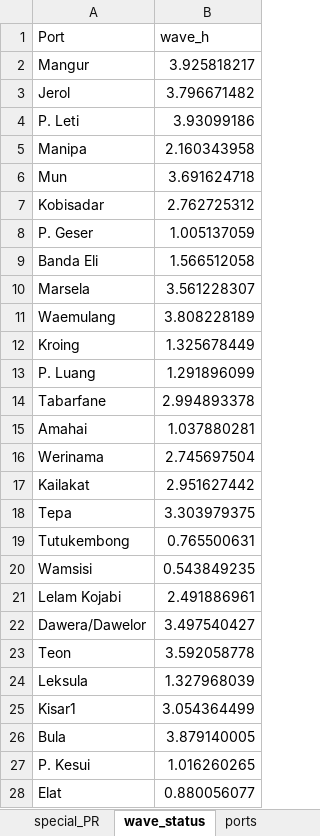
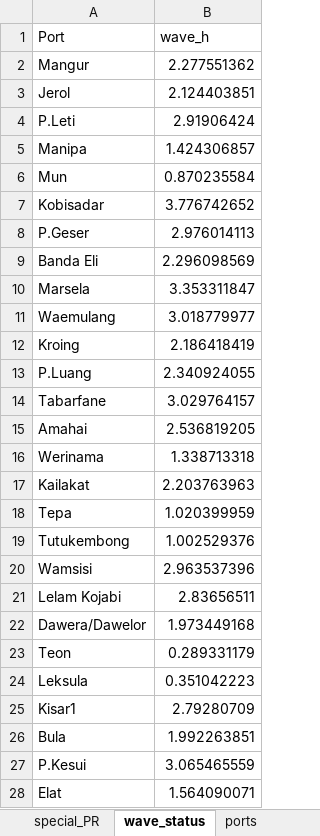
Before and after one commit to theo123490/Ship_Network_GA, an Excel workbook: Data Prep Revisi.xlsx, sheet wave_status, drawn as a sheet; only a part is shown; values as stored, in another font and other column widths than the file's, no borders; removed rows and columns are numbered as before the commit, all else as after; the diff covers the shown part only; the diff names each change by its address in the sheet, - before the commit and + after, or states it on an @@ line.

```diff
--- a/Data Prep Revisi.xlsx (sheet wave_status)
+++ b/Data Prep Revisi.xlsx (sheet wave_status)
-B2 (wave_h): 3.925818217
+B2 (wave_h): 2.277551362
-B3 (wave_h): 3.796671482
+B3 (wave_h): 2.124403851
-row 4: P. Leti | 3.93099186
+row 4: P.Leti | 2.91906424
-B5 (wave_h): 2.160343958
+B5 (wave_h): 1.424306857
-B6 (wave_h): 3.691624718
+B6 (wave_h): 0.870235584
-B7 (wave_h): 2.762725312
+B7 (wave_h): 3.776742652
-row 8: P. Geser | 1.005137059
+row 8: P.Geser | 2.976014113
-B9 (wave_h): 1.566512058
+B9 (wave_h): 2.296098569
-B10 (wave_h): 3.561228307
+B10 (wave_h): 3.353311847
-B11 (wave_h): 3.808228189
+B11 (wave_h): 3.018779977
-B12 (wave_h): 1.325678449
+B12 (wave_h): 2.186418419
-row 13: P. Luang | 1.291896099
+row 13: P.Luang | 2.340924055
-B14 (wave_h): 2.994893378
+B14 (wave_h): 3.029764157
-B15 (wave_h): 1.037880281
+B15 (wave_h): 2.536819205
-B16 (wave_h): 2.745697504
+B16 (wave_h): 1.338713318
-B17 (wave_h): 2.951627442
+B17 (wave_h): 2.203763963
-B18 (wave_h): 3.303979375
+B18 (wave_h): 1.020399959
-B19 (wave_h): 0.765500631
+B19 (wave_h): 1.002529376
-B20 (wave_h): 0.543849235
+B20 (wave_h): 2.963537396
-B21 (wave_h): 2.491886961
+B21 (wave_h): 2.83656511
-B22 (wave_h): 3.497540427
+B22 (wave_h): 1.973449168
-B23 (wave_h): 3.592058778
+B23 (wave_h): 0.289331179
-B24 (wave_h): 1.327968039
+B24 (wave_h): 0.351042223
-B25 (wave_h): 3.054364499
+B25 (wave_h): 2.79280709
-B26 (wave_h): 3.879140005
+B26 (wave_h): 1.992263851
-row 27: P. Kesui | 1.016260265
+row 27: P.Kesui | 3.065465559
-B28 (wave_h): 0.880056077
+B28 (wave_h): 1.564090071
```
Also changed, not shown: 3 added rows, 3 removed rows and 46 edited cells elsewhere in this sheet, sheet TL_char, sheet PR_char, sheet Biaya_Jarak_Teus, sheet ports, sheet special_PR, Data Prep.xlsx, 4 other files.
